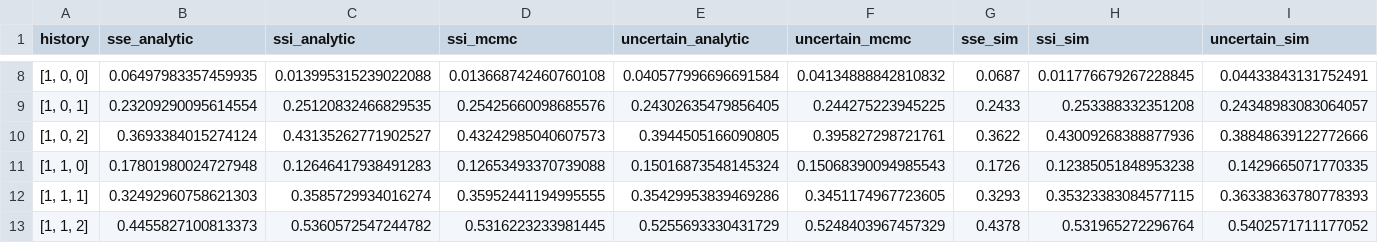
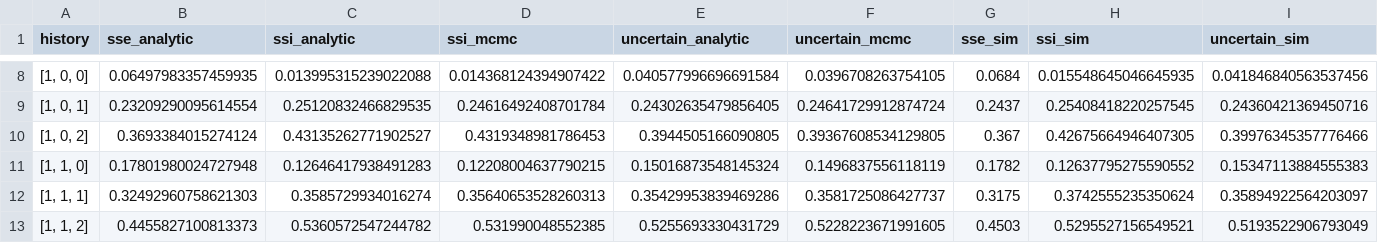
Before and after one commit to will-s-hart/sse-ssi-pmo, a CSV file: results/fig5_pmo_uncertain.csv, drawn as a sheet; only a part is shown, gaps mark what is left out; the diff covers the shown part only; the diff names each change by its address in the sheet, - before the commit and + after, or states it on an @@ line.

```diff
--- a/results/fig5_pmo_uncertain.csv
+++ b/results/fig5_pmo_uncertain.csv
-D8 (ssi_mcmc): 0.013668742460760108
+D8 (ssi_mcmc): 0.014368124394907422
-F8 (uncertain_mcmc): 0.04134888842810832
+F8 (uncertain_mcmc): 0.0396708263754105
-G8 (sse_sim): 0.0687
+G8 (sse_sim): 0.0684
-H8 (ssi_sim): 0.011776679267228845
+H8 (ssi_sim): 0.015548645046645935
-I8 (uncertain_sim): 0.04433843131752491
+I8 (uncertain_sim): 0.041846840563537456
-D9 (ssi_mcmc): 0.25425660098685576
+D9 (ssi_mcmc): 0.24616492408701784
-F9 (uncertain_mcmc): 0.244275223945225
+F9 (uncertain_mcmc): 0.24641729912874724
-G9 (sse_sim): 0.2433
+G9 (sse_sim): 0.2437
-H9 (ssi_sim): 0.253388332351208
+H9 (ssi_sim): 0.25408418220257545
-I9 (uncertain_sim): 0.24348983083064057
+I9 (uncertain_sim): 0.24360421369450716
-D10 (ssi_mcmc): 0.43242985040607573
+D10 (ssi_mcmc): 0.4319348981786453
-F10 (uncertain_mcmc): 0.395827298721761
+F10 (uncertain_mcmc): 0.39367608534129805
-G10 (sse_sim): 0.3622
+G10 (sse_sim): 0.367
-H10 (ssi_sim): 0.43009268388877936
+H10 (ssi_sim): 0.42675664946407305
-I10 (uncertain_sim): 0.38848639122772666
+I10 (uncertain_sim): 0.39976345357776466
-D11 (ssi_mcmc): 0.12653493370739088
+D11 (ssi_mcmc): 0.12208004637790215
-F11 (uncertain_mcmc): 0.15068390094985543
+F11 (uncertain_mcmc): 0.1496837556118119
-G11 (sse_sim): 0.1726
+G11 (sse_sim): 0.1782
-H11 (ssi_sim): 0.12385051848953238
+H11 (ssi_sim): 0.12637795275590552
-I11 (uncertain_sim): 0.1429665071770335
+I11 (uncertain_sim): 0.15347113884555383
-D12 (ssi_mcmc): 0.35952441194995555
+D12 (ssi_mcmc): 0.35640653528260313
-F12 (uncertain_mcmc): 0.3451174967723605
+F12 (uncertain_mcmc): 0.3581725086427737
-G12 (sse_sim): 0.3293
+G12 (sse_sim): 0.3175
-H12 (ssi_sim): 0.35323383084577115
+H12 (ssi_sim): 0.3742555235350624
-I12 (uncertain_sim): 0.36338363780778393
+I12 (uncertain_sim): 0.35894922564203097
-D13 (ssi_mcmc): 0.5316223233981445
+D13 (ssi_mcmc): 0.531990048552385
-F13 (uncertain_mcmc): 0.5248403967457329
+F13 (uncertain_mcmc): 0.5228223671991605
-G13 (sse_sim): 0.4378
+G13 (sse_sim): 0.4503
-H13 (ssi_sim): 0.531965272296764
+H13 (ssi_sim): 0.5295527156549521
-I13 (uncertain_sim): 0.5402571711177052
+I13 (uncertain_sim): 0.5193522906793049
```
Also changed, not shown: 45 edited cells elsewhere in this file, results/fig2_pmo_vs_R0.csv, results/fig3_pmo_vs_k.csv, 32 other files.
